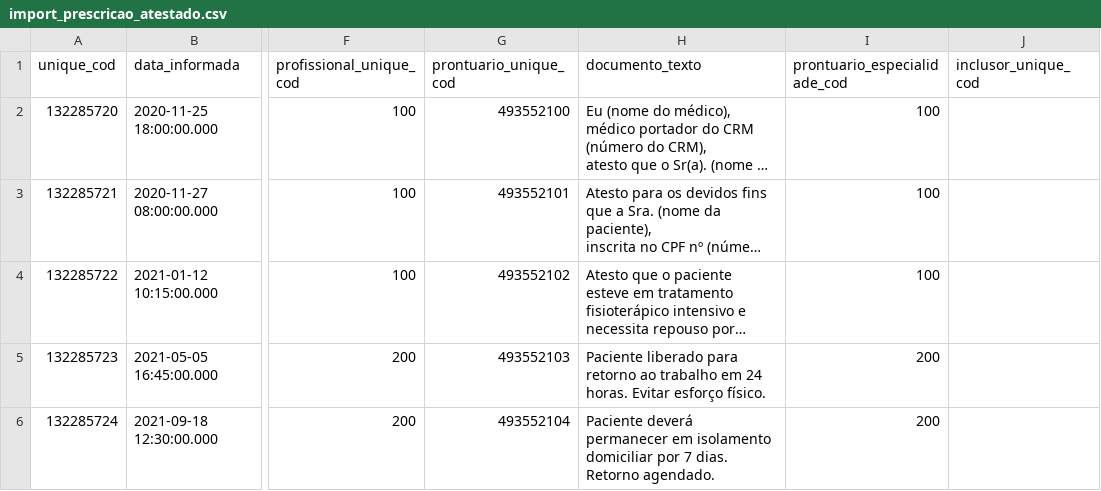
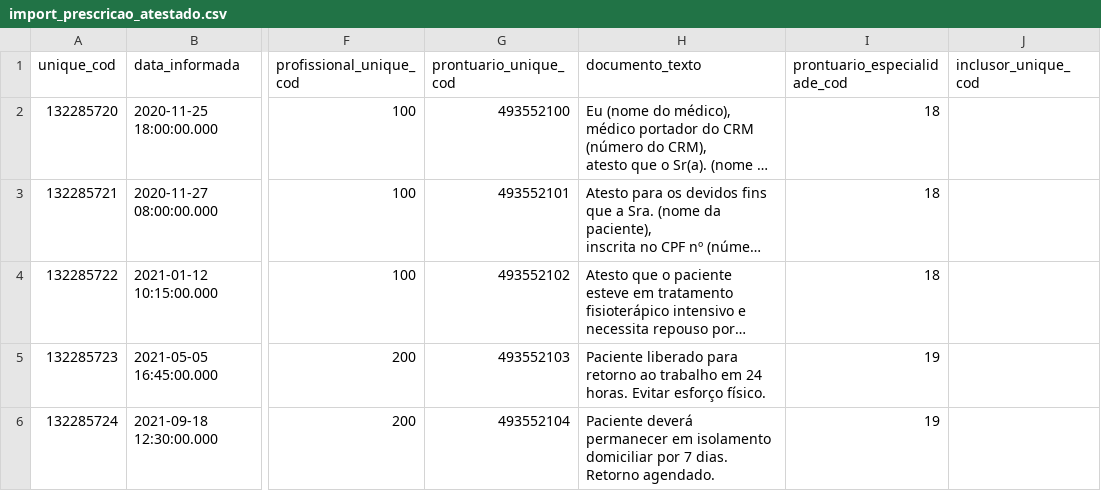
Before and after one commit to ebrain-clinic/tech-docs, a CSV file: docs/documentacao/view_prescricao_atestado/import_prescricao_atestado.csv, drawn as a sheet; only a part is shown, gaps mark what is left out; long unchanged cells end in …; the diff names each change by its address in the sheet, - before the commit and + after, or states it on an @@ line.

```diff
--- a/docs/documentacao/view_prescricao_atestado/import_prescricao_atestado.csv
+++ b/docs/documentacao/view_prescricao_atestado/import_prescricao_atestado.csv
-I2:I4 (prontuario_especialidade_cod): 100
+I2:I4 (prontuario_especialidade_cod): 18
-I5:I6 (prontuario_especialidade_cod): 200
+I5:I6 (prontuario_especialidade_cod): 19
```
Also changed, not shown: docs/documentacao/view_prescricao_exame/import_prescricao_exame.csv, docs/documentacao/view_prescricao_medicamento/import_prescricao_medicamento.csv, 4 other files.
